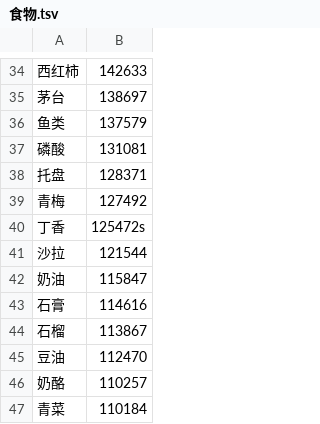
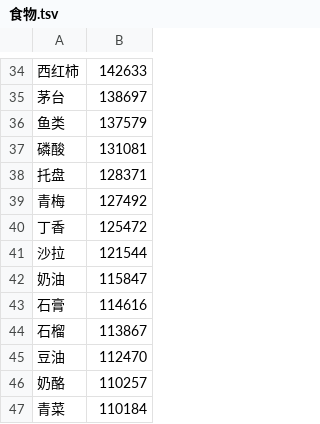
Before and after one commit to WFLing-seaer/lexicons, a TSV file: 食物.tsv, drawn as a sheet; only a part is shown, gaps mark what is left out.

```diff
--- a/食物.tsv
+++ b/食物.tsv
@@ -39,3 +39,3 @@
 青梅	127492
-丁香	125472s
+丁香	125472
 沙拉	121544
```
Also changed, not shown: 地名.tsv, 1 other file.
